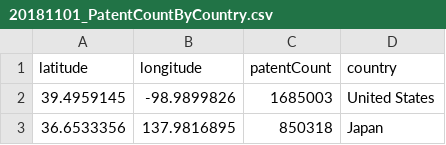
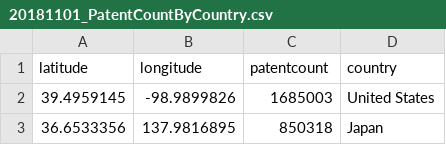
Before and after one commit to asifm/GCPD-website, a CSV file: assets/data/20181101_PatentCountByCountry.csv, drawn as a sheet; only a part is shown.

```diff
--- a/assets/data/20181101_PatentCountByCountry.csv
+++ b/assets/data/20181101_PatentCountByCountry.csv
@@ -1,2 +1,2 @@
-latitude,longitude,patentCount,country
+latitude,longitude,patentcount,country
 39.4959145,-98.9899826,1685003,United States
```
Also changed, not shown: assets/data/FieldNamesMapped.csv, 1 other file.
